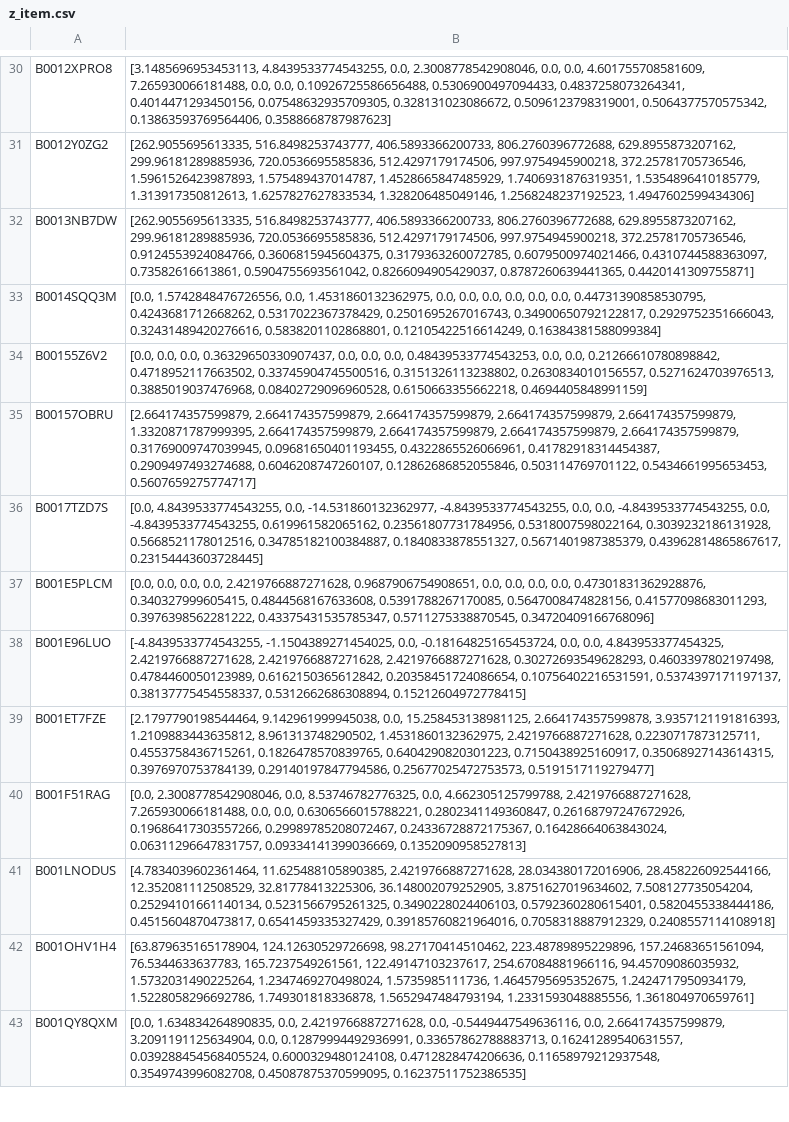
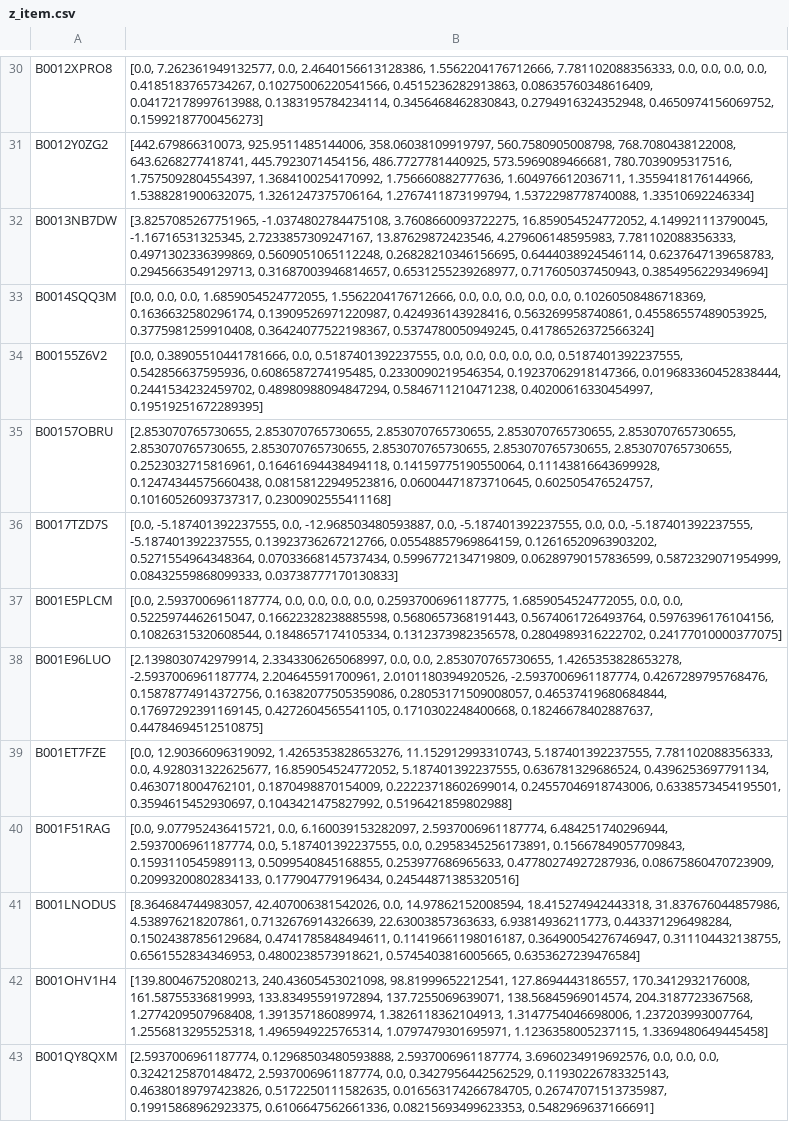
Before and after one commit to trietdang5599/Recommendation_System, a CSV file: DeepCGSR_triet/feature/z_item.csv, drawn as a sheet; only a part is shown, gaps mark what is left out; the diff covers the shown part only; the diff names each change by its address in the sheet, - before the commit and + after, or states it on an @@ line.

```diff
--- a/DeepCGSR_triet/feature/z_item.csv
+++ b/DeepCGSR_triet/feature/z_item.csv
-B30: [3.1485696953453113, 4.8439533774543255, 0.0, 2.3008778542908046, 0.0, 0.0, 4.601755708581609, 7.265930066181488, 0.0, 0.0, 0.10926725586656488, 0.5306900497094433, 0.4837258073264341, 0.4014471293450156, 0.07548632935709305, 0.328131023086672, 0.5096123798319001, 0.5064377570575342, 0.13863593769564406, 0.3588668787987623]
+B30: [0.0, 7.262361949132577, 0.0, 2.4640156613128386, 1.5562204176712666, 7.781102088356333, 0.0, 0.0, 0.0, 0.0, 0.4185183765734267, 0.10275006220541566, 0.4515236282913863, 0.08635760348616409, 0.04172178997613988, 0.1383195784234114, 0.3456468462830843, 0.2794916324352948, 0.4650974156069752, 0.15992187700456273]
-B31: [262.9055695613335, 516.8498253743777, 406.5893366200733, 806.2760396772688, 629.8955873207162, 299.96181289885936, 720.0536695585836, 512.4297179174506, 997.9754945900218, 372.25781705736546, 1.5961526423987893, 1.575489437014787, 1.4528665847485929, 1.7406931876319351, 1.5354896410185779, 1.313917350812613, 1.6257827627833534, 1.328206485049146, 1.2568248237192523, 1.4947602599434306]
+B31: [442.679866310073, 925.9511485144006, 358.06038109919797, 560.7580905008798, 768.7080438122008, 643.6268277418741, 445.7923071454156, 486.7727781440925, 573.5969089466681, 780.7039095317516, 1.7575092804554397, 1.3684100254170992, 1.756660882777636, 1.604976612036711, 1.3559418176144966, 1.5388281900632075, 1.3261247375706164, 1.2767411873199794, 1.5372298778740088, 1.33510692246334]
-B32: [262.9055695613335, 516.8498253743777, 406.5893366200733, 806.2760396772688, 629.8955873207162, 299.96181289885936, 720.0536695585836, 512.4297179174506, 997.9754945900218, 372.25781705736546, 0.9124553924084766, 0.3606815945604375, 0.3179363260072785, 0.6079500974021466, 0.4310744588363097, 0.73582616613861, 0.5904755693561042, 0.8266094905429037, 0.8787260639441365, 0.4420141309755871]
+B32: [3.8257085267751965, -1.0374802784475108, 3.7608660093722275, 16.859054524772052, 4.149921113790045, -1.16716531325345, 2.7233857309247167, 13.87629872423546, 4.279606148595983, 7.781102088356333, 0.4971302336399869, 0.5609051065112248, 0.26828210346156695, 0.6444038924546114, 0.6237647139658783, 0.2945663549129713, 0.31687003946814657, 0.6531255239268977, 0.717605037450943, 0.3854956229349694]
-B33: [0.0, 1.5742848476726556, 0.0, 1.4531860132362975, 0.0, 0.0, 0.0, 0.0, 0.0, 0.0, 0.44731390858530795, 0.4243681712668262, 0.5317022367378429, 0.2501695267016743, 0.34900650792122817, 0.2929752351666043, 0.32431489420276616, 0.5838201102868801, 0.12105422516614249, 0.16384381588099384]
+B33: [0.0, 0.0, 0.0, 1.6859054524772055, 1.5562204176712666, 0.0, 0.0, 0.0, 0.0, 0.0, 0.10260508486718369, 0.1636632580296174, 0.13909526971220987, 0.424936143928416, 0.563269958740861, 0.45586557489053925, 0.3775981259910408, 0.36424077522198367, 0.5374780050949245, 0.41786526372566324]
-B34: [0.0, 0.0, 0.0, 0.36329650330907437, 0.0, 0.0, 0.0, 0.48439533774543253, 0.0, 0.0, 0.21266610780898842, 0.4718952117663502, 0.33745904745500516, 0.3151326113238802, 0.2630834010156557, 0.5271624703976513, 0.3885019037476968, 0.08402729096960528, 0.6150663355662218, 0.4694405848991159]
+B34: [0.0, 0.38905510441781666, 0.0, 0.5187401392237555, 0.0, 0.0, 0.0, 0.0, 0.0, 0.5187401392237555, 0.542856637595936, 0.6086587274195485, 0.2330090219546354, 0.19237062918147366, 0.019683360452838444, 0.2441534232459702, 0.48980988094847294, 0.5846711210471238, 0.40200616330454997, 0.19519251672289395]
-B35: [2.664174357599879, 2.664174357599879, 2.664174357599879, 2.664174357599879, 2.664174357599879, 1.3320871787999395, 2.664174357599879, 2.664174357599879, 2.664174357599879, 2.664174357599879, 0.31769009747039945, 0.09681650401193455, 0.4322865526066961, 0.41782918314454387, 0.2909497493274688, 0.6046208747260107, 0.12862686852055846, 0.503114769701122, 0.5434661995653453, 0.5607659275774717]
+B35: [2.853070765730655, 2.853070765730655, 2.853070765730655, 2.853070765730655, 2.853070765730655, 2.853070765730655, 2.853070765730655, 2.853070765730655, 2.853070765730655, 2.853070765730655, 0.2523032715816961, 0.16461694438494118, 0.14159775190550064, 0.11143816643699928, 0.12474344575660438, 0.08158122949523816, 0.06004471873710645, 0.602505476524757, 0.10160526093737317, 0.2300902555411168]
-B36: [0.0, 4.8439533774543255, 0.0, -14.531860132362977, -4.8439533774543255, 0.0, 0.0, -4.8439533774543255, 0.0, -4.8439533774543255, 0.619961582065162, 0.23561807731784956, 0.5318007598022164, 0.3039232186131928, 0.5668521178012516, 0.34785182100384887, 0.1840833878551327, 0.5671401987385379, 0.43962814865867617, 0.23154443603728445]
+B36: [0.0, -5.187401392237555, 0.0, -12.968503480593887, 0.0, -5.187401392237555, 0.0, 0.0, -5.187401392237555, -5.187401392237555, 0.13923736267212766, 0.05548857969864159, 0.12616520963903202, 0.5271554964348364, 0.07033668145737434, 0.5996772134719809, 0.06289790157836599, 0.5872329071954999, 0.08432559868099333, 0.03738777170130833]
-B37: [0.0, 0.0, 0.0, 0.0, 2.4219766887271628, 0.9687906754908651, 0.0, 0.0, 0.0, 0.0, 0.47301831362928876, 0.340327999605415, 0.4844568167633608, 0.5391788267170085, 0.5647008474828156, 0.41577098683011293, 0.3976398562281222, 0.43375431535785347, 0.5711275338870545, 0.34720409166768096]
+B37: [0.0, 2.5937006961187774, 0.0, 0.0, 0.0, 0.0, 0.25937006961187775, 1.6859054524772055, 0.0, 0.0, 0.5225974462615047, 0.16622328238885598, 0.5680657368191443, 0.5674061726493764, 0.5976396176104156, 0.10826315320608544, 0.1848657174105334, 0.1312373982356578, 0.2804989316222702, 0.24177010000377075]
-B38: [-4.8439533774543255, -1.1504389271454025, 0.0, -0.18164825165453724, 0.0, 0.0, 4.843953377454325, 2.4219766887271628, 2.4219766887271628, 2.4219766887271628, 0.30272693549628293, 0.4603397802197498, 0.4784460050123989, 0.6162150365612842, 0.20358451724086654, 0.10756402216531591, 0.5374397171197137, 0.38137775454558337, 0.5312662686308894, 0.15212604972778415]
+B38: [2.1398030742979914, 2.3343306265068997, 0.0, 0.0, 2.853070765730655, 1.4265353828653278, -2.5937006961187774, 2.204645591700961, 2.0101180394920526, -2.5937006961187774, 0.4267289795768476, 0.15878774914372756, 0.16382077505359086, 0.28053171509008057, 0.46537419680684844, 0.17697292391169145, 0.4272604565541105, 0.1710302248400668, 0.18246678402887637, 0.44784694512510875]
-B39: [2.1797790198544464, 9.142961999945038, 0.0, 15.258453138981125, 2.664174357599878, 3.9357121191816393, 1.2109883443635812, 8.961313748290502, 1.4531860132362975, 2.4219766887271628, 0.2230717873125711, 0.4553758436715261, 0.1826478570839765, 0.6404290820301223, 0.7150438925160917, 0.35068927143614315, 0.3976970753784139, 0.29140197847794586, 0.25677025472753573, 0.5191517119279477]
+B39: [0.0, 12.90366096319092, 1.4265353828653276, 11.152912993310743, 5.187401392237555, 7.781102088356333, 0.0, 4.928031322625677, 16.859054524772052, 5.187401392237555, 0.636781329686524, 0.4396253697791134, 0.4630718004762101, 0.1870498870154009, 0.22223718602699014, 0.24557046918743006, 0.6338573454195501, 0.3594615452930697, 0.1043421475827992, 0.5196421859802988]
-B40: [0.0, 2.3008778542908046, 0.0, 8.53746782776325, 0.0, 4.662305125799788, 2.4219766887271628, 7.265930066181488, 0.0, 0.0, 0.6306566015788221, 0.2802341149360847, 0.26168797247672926, 0.19686417303557266, 0.29989785208072467, 0.24336728872175367, 0.16428664063843024, 0.06311296647831757, 0.09334141399036669, 0.1352090958527813]
+B40: [0.0, 9.077952436415721, 0.0, 6.160039153282097, 2.5937006961187774, 6.484251740296944, 2.5937006961187774, 0.0, 5.187401392237555, 0.0, 0.2958345256173891, 0.15667849057709843, 0.1593110545989113, 0.5099540845168855, 0.253977686965633, 0.47780274927287936, 0.08675860470723909, 0.20993200802834133, 0.177904779196434, 0.24544871385320516]
-B41: [4.7834039602361464, 11.625488105890385, 2.4219766887271628, 28.034380172016906, 28.458226092544166, 12.352081112508529, 32.81778413225306, 36.148002079252905, 3.8751627019634602, 7.508127735054204, 0.25294101661140134, 0.5231566795261325, 0.3490228024406103, 0.5792360280615401, 0.5820455338444186, 0.4515604870473817, 0.6541459335327429, 0.39185760821964016, 0.7058318887912329, 0.2408557114108918]
+B41: [8.364684744983057, 42.407006381542026, 0.0, 14.97862152008594, 18.415274942443318, 31.837676044857986, 4.538976218207861, 0.7132676914326639, 22.63003857363633, 6.93814936211773, 0.443371296498284, 0.15024387856129684, 0.4741785848494611, 0.11419661198016187, 0.36490054276746947, 0.311104432138755, 0.6561552834346953, 0.4800238573918621, 0.5745403816005665, 0.6353627239476584]
-B42: [63.879635165178904, 124.12630529726698, 98.27170414510462, 223.48789895229896, 157.24683651561094, 76.5344633637783, 165.7237549261561, 122.49147103237617, 254.67084881966116, 94.45709086035932, 1.5732031490225264, 1.2347469270498024, 1.5735985111736, 1.4645795695352675, 1.2424717950934179, 1.5228058296692786, 1.749301818336878, 1.5652947484793194, 1.2331593048885556, 1.361804970659761]
+B42: [139.80046752080213, 240.43605453021098, 98.81999652212541, 127.8694443186557, 170.3412932176008, 161.58755336819993, 133.83495591972894, 137.7255069639071, 138.56845969014574, 204.3187723367568, 1.2774209507968408, 1.391357186089974, 1.3826118362104913, 1.3147754046698006, 1.237203993007764, 1.2556813295525318, 1.4965949225765314, 1.0797479301695971, 1.1236358005237115, 1.3369480649445458]
-B43: [0.0, 1.634834264890835, 0.0, 2.4219766887271628, 0.0, -0.5449447549636116, 0.0, 2.664174357599879, 3.2091191125634904, 0.0, 0.12879994492936991, 0.33657862788883713, 0.16241289540631557, 0.039288454568405524, 0.6000329480124108, 0.4712828474206636, 0.11658979212937548, 0.3549743996082708, 0.45087875370599095, 0.16237511752386535]
+B43: [2.5937006961187774, 0.12968503480593888, 2.5937006961187774, 3.6960234919692576, 0.0, 0.0, 0.0, 0.3242125870148472, 2.5937006961187774, 0.0, 0.3427956442562529, 0.11930226783325143, 0.46380189797423826, 0.5172250111582635, 0.016563174266784705, 0.26747071513735987, 0.19915868962923375, 0.6106647562661336, 0.08215693499623353, 0.5482969637166691]
```
Also changed, not shown: 71 edited cells elsewhere in this file, DeepCGSR_triet/feature/i_deep.csv, DeepCGSR_triet/feature/u_deep.csv, 21 other files.
